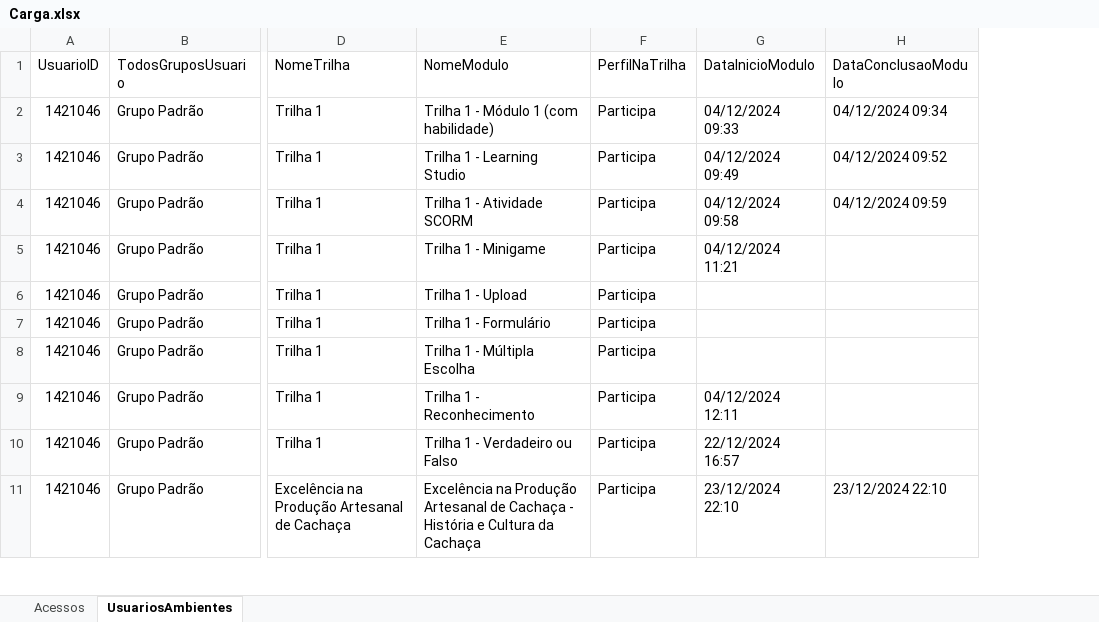
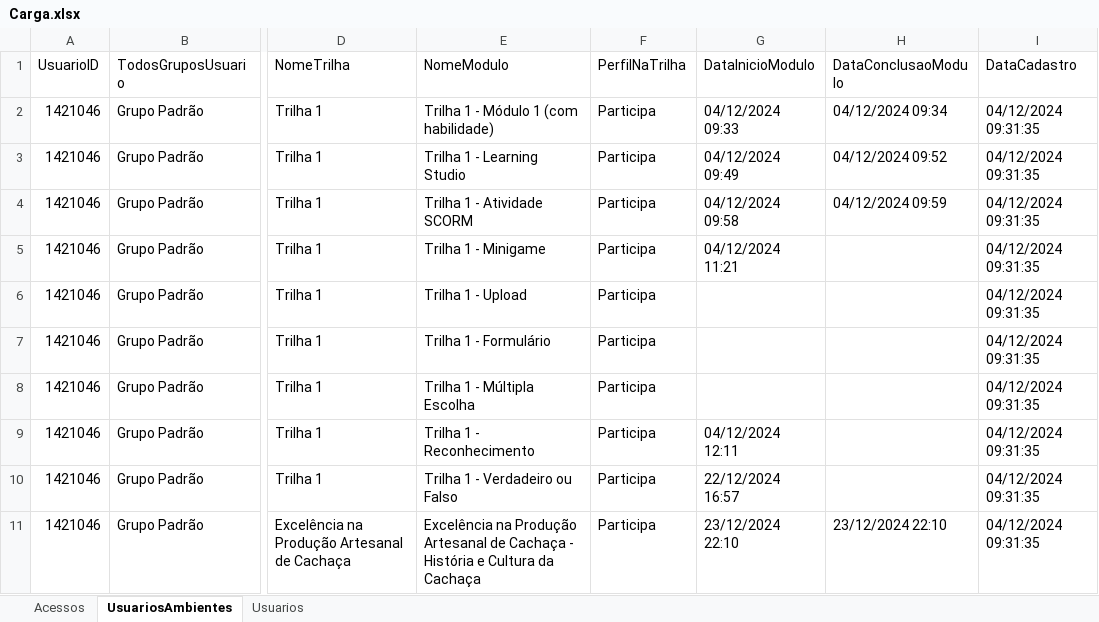
Before and after one commit to mario-cabral-gmail/MeuDashboard, an Excel workbook: Planilhas/Carga.xlsx, sheet UsuariosAmbientes, drawn as a sheet; only a part is shown, gaps mark what is left out; values as stored, in another font and other column widths than the file's, no borders; the diff names each change by its address in the sheet, - before the commit and + after, or states it on an @@ line.

```diff
--- a/Planilhas/Carga.xlsx (sheet UsuariosAmbientes)
+++ b/Planilhas/Carga.xlsx (sheet UsuariosAmbientes)
+sheet tab: Usuarios
+column I (DataCadastro), rows 2-11: all 04/12/2024 09:31:35
```
Also changed, not shown: sheet Acessos, 4 other files.
